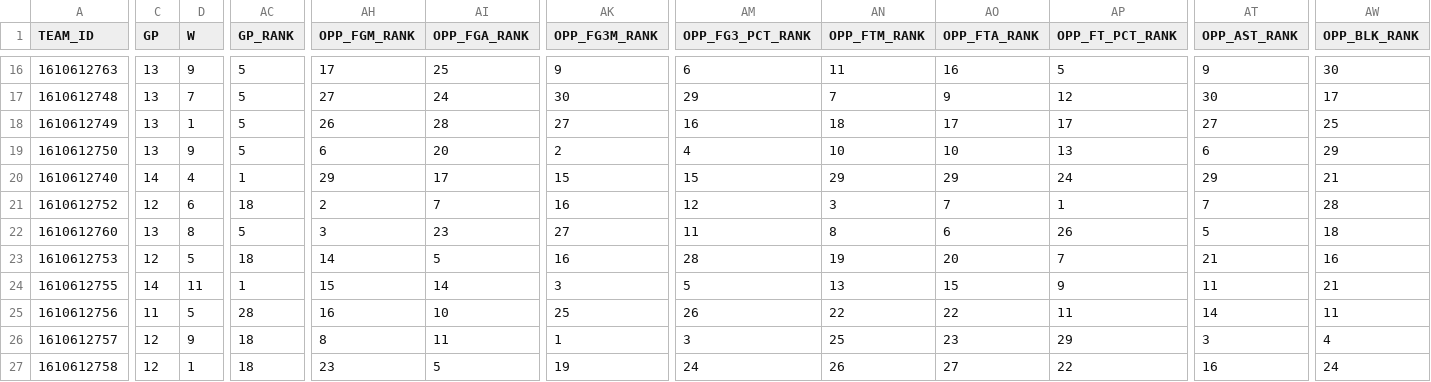
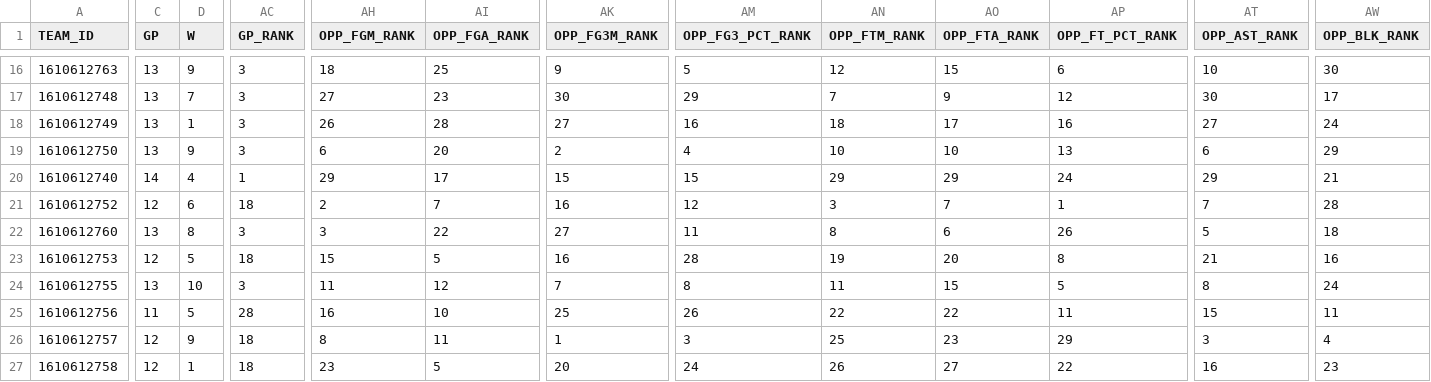
Before and after one commit to nocompharrison/MLB-HR-Model, a CSV file: NBA/stats/team_opponent_2026-27.csv, drawn as a sheet; only a part is shown, gaps mark what is left out; the diff covers the shown part only; the diff names each change by its address in the sheet, - before the commit and + after, or states it on an @@ line.

```diff
--- a/NBA/stats/team_opponent_2026-27.csv
+++ b/NBA/stats/team_opponent_2026-27.csv
-AC16:AC19 (GP_RANK): 5
+AC16:AC19 (GP_RANK): 3
-AH16 (OPP_FGM_RANK): 17
+AH16 (OPP_FGM_RANK): 18
-AM16 (OPP_FG3_PCT_RANK): 6
+AM16 (OPP_FG3_PCT_RANK): 5
-AN16 (OPP_FTM_RANK): 11
+AN16 (OPP_FTM_RANK): 12
-AO16 (OPP_FTA_RANK): 16
+AO16 (OPP_FTA_RANK): 15
-AP16 (OPP_FT_PCT_RANK): 5
+AP16 (OPP_FT_PCT_RANK): 6
-AT16 (OPP_AST_RANK): 9
+AT16 (OPP_AST_RANK): 10
-AI17 (OPP_FGA_RANK): 24
+AI17 (OPP_FGA_RANK): 23
-AP18 (OPP_FT_PCT_RANK): 17
+AP18 (OPP_FT_PCT_RANK): 16
-AW18 (OPP_BLK_RANK): 25
+AW18 (OPP_BLK_RANK): 24
-AC22 (GP_RANK): 5
+AC22 (GP_RANK): 3
-AI22 (OPP_FGA_RANK): 23
+AI22 (OPP_FGA_RANK): 22
-AH23 (OPP_FGM_RANK): 14
+AH23 (OPP_FGM_RANK): 15
-AP23 (OPP_FT_PCT_RANK): 7
+AP23 (OPP_FT_PCT_RANK): 8
-C24 (GP): 14
+C24 (GP): 13
-D24 (W): 11
+D24 (W): 10
-AC24 (GP_RANK): 1
+AC24 (GP_RANK): 3
-AH24 (OPP_FGM_RANK): 15
+AH24 (OPP_FGM_RANK): 11
-AI24 (OPP_FGA_RANK): 14
+AI24 (OPP_FGA_RANK): 12
-AK24 (OPP_FG3M_RANK): 3
+AK24 (OPP_FG3M_RANK): 7
-AM24 (OPP_FG3_PCT_RANK): 5
+AM24 (OPP_FG3_PCT_RANK): 8
-AN24 (OPP_FTM_RANK): 13
+AN24 (OPP_FTM_RANK): 11
-AP24 (OPP_FT_PCT_RANK): 9
+AP24 (OPP_FT_PCT_RANK): 5
-AT24 (OPP_AST_RANK): 11
+AT24 (OPP_AST_RANK): 8
-AW24 (OPP_BLK_RANK): 21
+AW24 (OPP_BLK_RANK): 24
-AT25 (OPP_AST_RANK): 14
+AT25 (OPP_AST_RANK): 15
-AK27 (OPP_FG3M_RANK): 19
+AK27 (OPP_FG3M_RANK): 20
-AW27 (OPP_BLK_RANK): 24
+AW27 (OPP_BLK_RANK): 23
```
Also changed, not shown: 125 edited cells elsewhere in this file, 1 other file.
